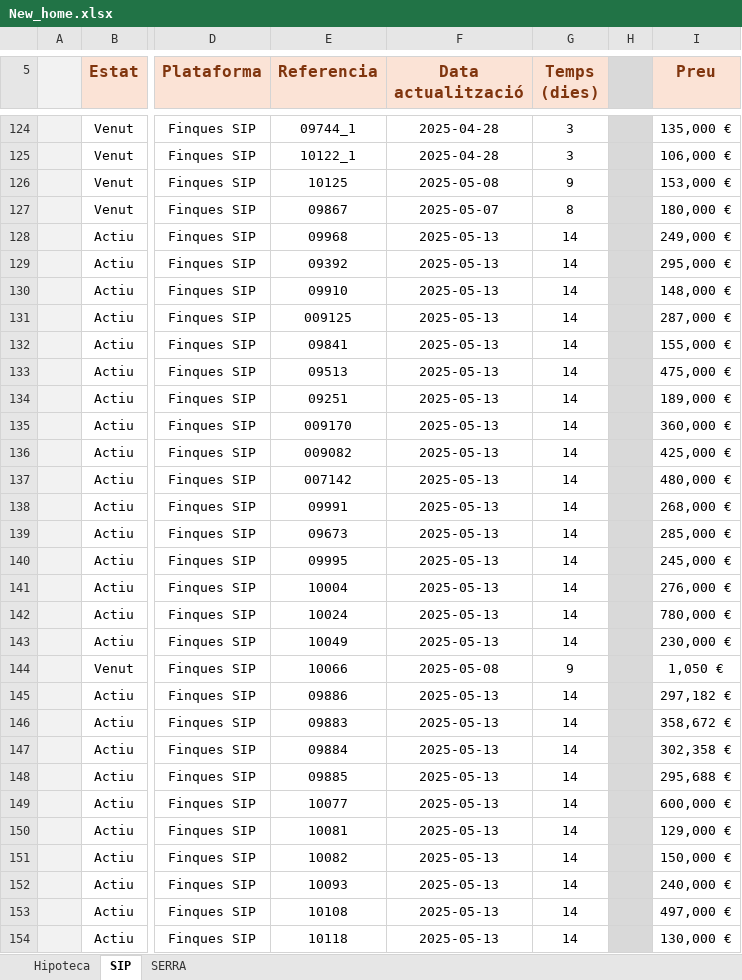
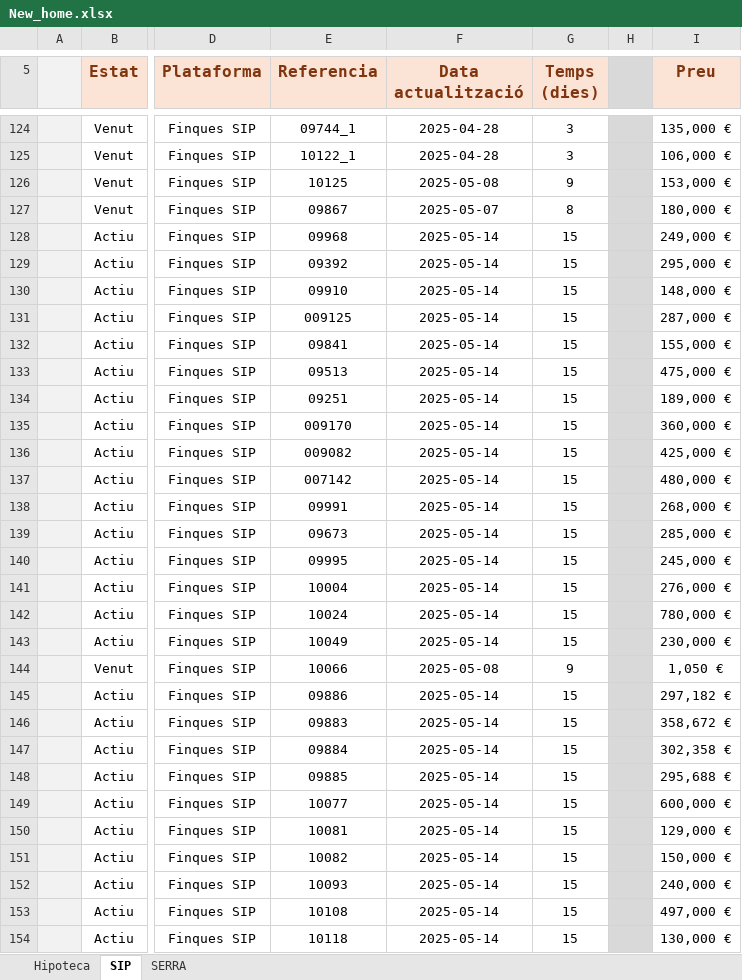
Before and after one commit to iAleix/New_home-, an Excel workbook: New_home.xlsx, sheet SIP, drawn as a sheet; only a part is shown, gaps mark what is left out; values as stored, in another font and other column widths than the file's, no borders; conditional formats not drawn; the diff covers the shown part only; the diff names each change by its address in the sheet, - before the commit and + after, or states it on an @@ line.

Commit message:
Update Excel with new data

```diff
--- a/New_home.xlsx (sheet SIP)
+++ b/New_home.xlsx (sheet SIP)
-F128:F143 (Data actualització): 2025-05-13
+F128:F143 (Data actualització): 2025-05-14
-G128:G143 (Temps (dies)): 14
+G128:G143 (Temps (dies)): 15
-F145:F154 (Data actualització): 2025-05-13
+F145:F154 (Data actualització): 2025-05-14
-G145:G154 (Temps (dies)): 14
+G145:G154 (Temps (dies)): 15
```
Also changed, not shown: 23 edited cells elsewhere in this sheet, sheet SERRA, 1 other file.
